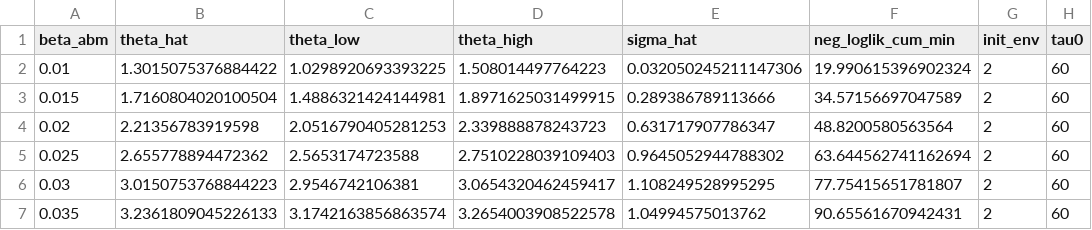
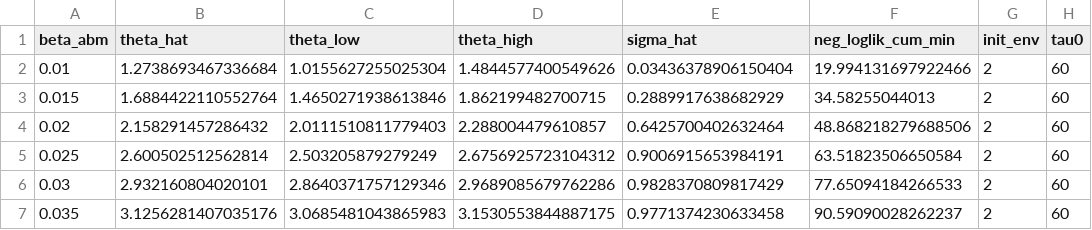
Before and after one commit to BaekJiSeung/ABM_test, a CSV file: abm_simulation_init/sm_fit/theta_pairs_subset_cumGaussian_B260.csv, drawn as a sheet; only a part is shown; the diff covers the shown part only; the diff names each change by its address in the sheet, - before the commit and + after, or states it on an @@ line.

```diff
--- a/abm_simulation_init/sm_fit/theta_pairs_subset_cumGaussian_B260.csv
+++ b/abm_simulation_init/sm_fit/theta_pairs_subset_cumGaussian_B260.csv
-B2 (theta_hat): 1.3015075376884422
+B2 (theta_hat): 1.2738693467336684
-C2 (theta_low): 1.0298920693393225
+C2 (theta_low): 1.0155627255025304
-D2 (theta_high): 1.508014497764223
+D2 (theta_high): 1.4844577400549626
-E2 (sigma_hat): 0.032050245211147306
+E2 (sigma_hat): 0.03436378906150404
-F2 (neg_loglik_cum_min): 19.990615396902324
+F2 (neg_loglik_cum_min): 19.994131697922466
-B3 (theta_hat): 1.7160804020100504
+B3 (theta_hat): 1.6884422110552764
-C3 (theta_low): 1.4886321424144981
+C3 (theta_low): 1.4650271938613846
-D3 (theta_high): 1.8971625031499915
+D3 (theta_high): 1.862199482700715
-E3 (sigma_hat): 0.289386789113666
+E3 (sigma_hat): 0.2889917638682929
-F3 (neg_loglik_cum_min): 34.57156697047589
+F3 (neg_loglik_cum_min): 34.58255044013
-B4 (theta_hat): 2.21356783919598
+B4 (theta_hat): 2.158291457286432
-C4 (theta_low): 2.0516790405281253
+C4 (theta_low): 2.0111510811779403
-D4 (theta_high): 2.339888878243723
+D4 (theta_high): 2.288004479610857
-E4 (sigma_hat): 0.631717907786347
+E4 (sigma_hat): 0.6425700402632464
-F4 (neg_loglik_cum_min): 48.8200580563564
+F4 (neg_loglik_cum_min): 48.868218279688506
-B5 (theta_hat): 2.655778894472362
+B5 (theta_hat): 2.600502512562814
-C5 (theta_low): 2.5653174723588
+C5 (theta_low): 2.503205879279249
-D5 (theta_high): 2.7510228039109403
+D5 (theta_high): 2.6756925723104312
-E5 (sigma_hat): 0.9645052944788302
+E5 (sigma_hat): 0.9006915653984191
-F5 (neg_loglik_cum_min): 63.644562741162694
+F5 (neg_loglik_cum_min): 63.51823506650584
-B6 (theta_hat): 3.0150753768844223
+B6 (theta_hat): 2.932160804020101
-C6 (theta_low): 2.9546742106381
+C6 (theta_low): 2.8640371757129346
-D6 (theta_high): 3.0654320462459417
+D6 (theta_high): 2.9689085679762286
-E6 (sigma_hat): 1.108249528995295
+E6 (sigma_hat): 0.9828370809817429
-F6 (neg_loglik_cum_min): 77.75415651781807
+F6 (neg_loglik_cum_min): 77.65094184266533
-B7 (theta_hat): 3.2361809045226133
+B7 (theta_hat): 3.1256281407035176
-C7 (theta_low): 3.1742163856863574
+C7 (theta_low): 3.0685481043865983
-D7 (theta_high): 3.2654003908522578
+D7 (theta_high): 3.1530553844887175
-E7 (sigma_hat): 1.04994575013762
+E7 (sigma_hat): 0.9771374230633458
-F7 (neg_loglik_cum_min): 90.65561670942431
+F7 (neg_loglik_cum_min): 90.59090028262237
```
Also changed, not shown: 35 edited cells elsewhere in this file, abm_simulation_init/sm_fit/theta_pairs_subset_cumGaussian_A9140_14.csv, abm_simulation_init/sm_fit/theta_pairs_subset_cumGaussian_B260_7.csv, 22 other files.
